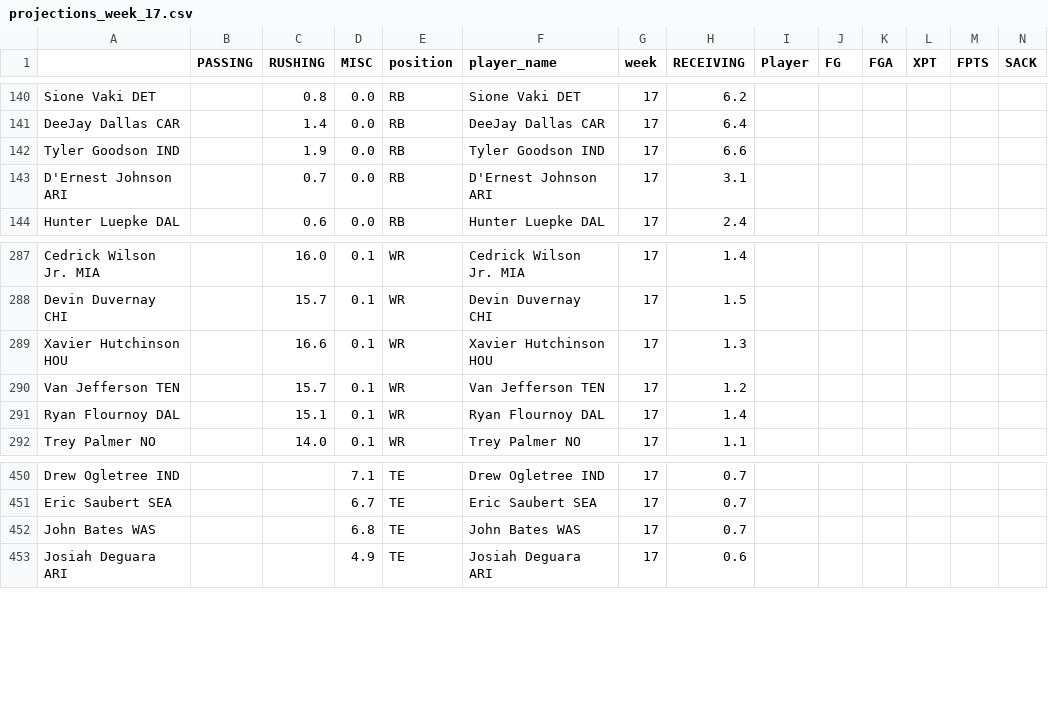
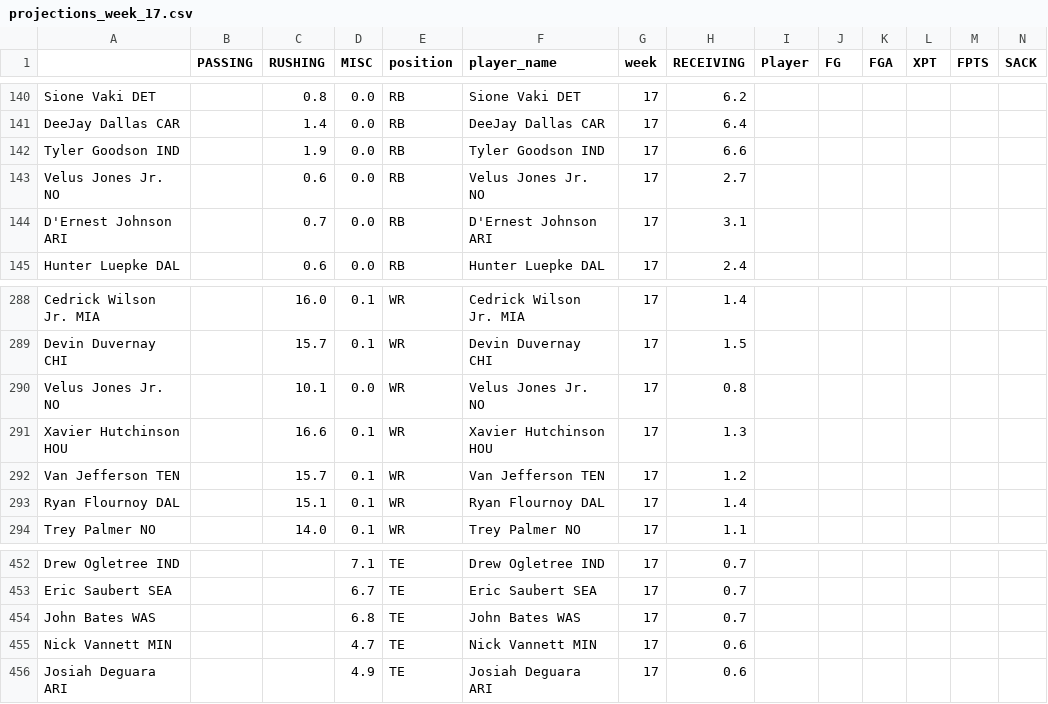
Before and after one commit to msrtliw2/fantasy-lineup-picker, a CSV file: data/projections_week_17.csv, drawn as a sheet; only a part is shown, gaps mark what is left out; rows hold the shown columns only; the diff names each change by its address in the sheet, - before the commit and + after, or states it on an @@ line.

```diff
--- a/data/projections_week_17.csv
+++ b/data/projections_week_17.csv
+row 143: Velus Jones Jr. NO |  | 0.6 | 0.0 | RB | Velus Jones Jr. NO | 17 | 2.7
+row 290: Velus Jones Jr. NO |  | 10.1 | 0.0 | WR | Velus Jones Jr. NO | 17 | 0.8
+row 455: Nick Vannett MIN |  |  | 4.7 | TE | Nick Vannett MIN | 17 | 0.6
```
Also changed, not shown: data/projections_week_1.csv, data/projections_week_2.csv, 14 other files.
